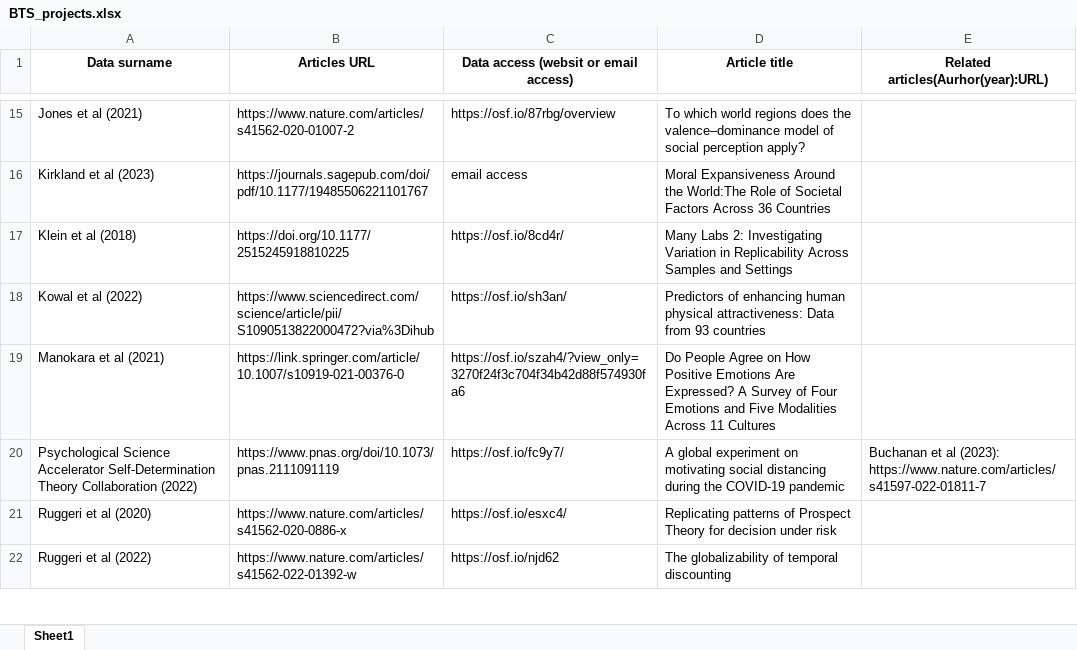
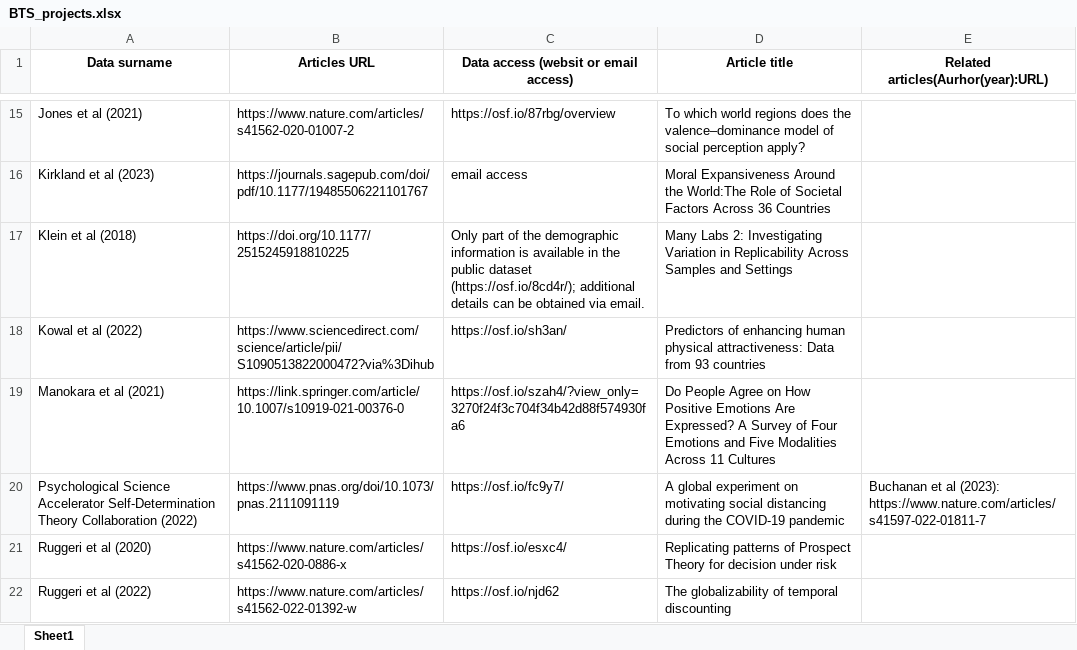
Before and after one commit to yuelei911/chin-subj, an Excel workbook: 2_Data_Extraction/2_2_BTS/BTS_projects.xlsx, sheet Sheet1, drawn as a sheet; only a part is shown, gaps mark what is left out; values as stored, in another font and other column widths than the file's, no borders; the diff names each change by its address in the sheet, - before the commit and + after, or states it on an @@ line.

Commit message:
BTS projects modif2

```diff
--- a/2_Data_Extraction/2_2_BTS/BTS_projects.xlsx (sheet Sheet1)
+++ b/2_Data_Extraction/2_2_BTS/BTS_projects.xlsx (sheet Sheet1)
-C17: https://osf.io/8cd4r/
+C17: Only part of the demographic information is available in the public dataset (https://osf.io/8cd4r/); additional details can be obtained via email.
```
